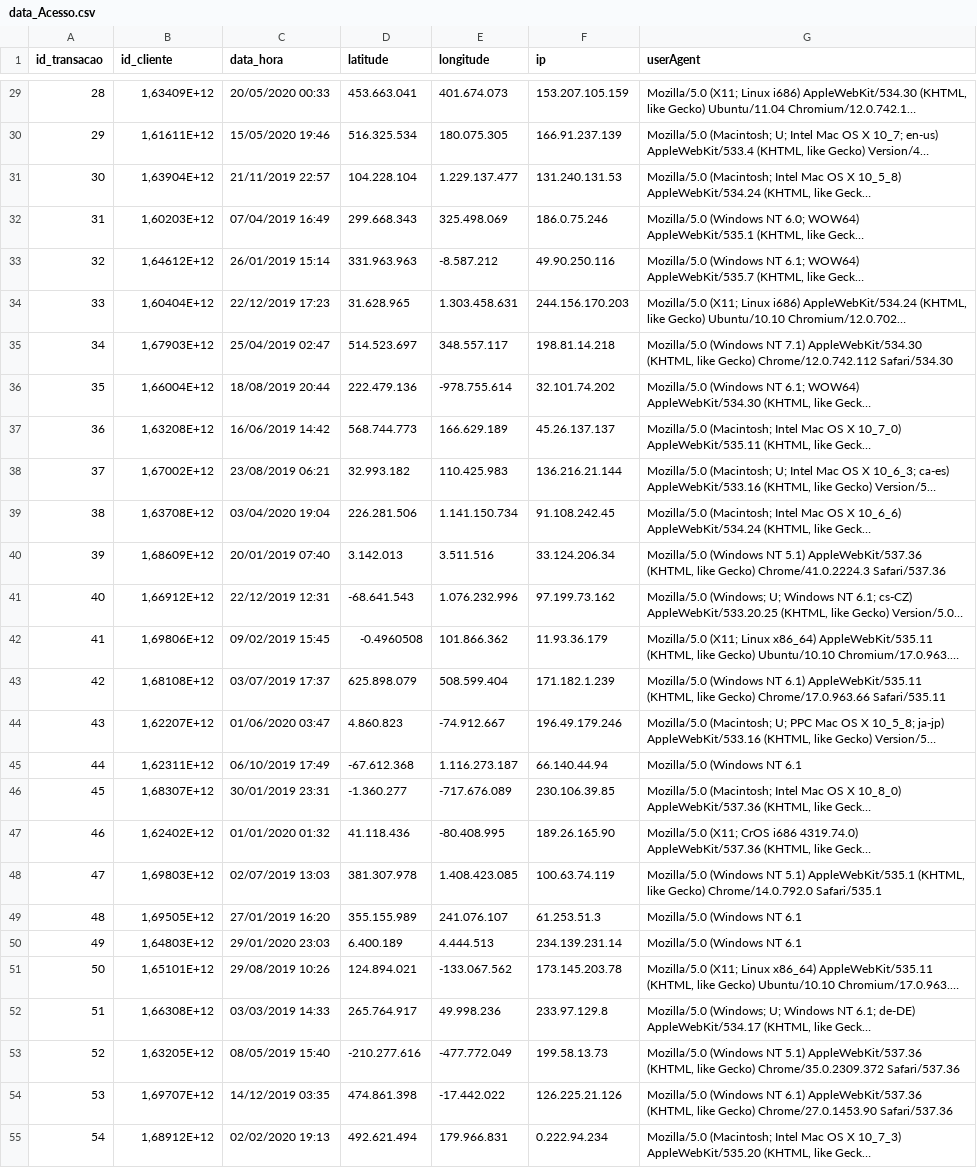
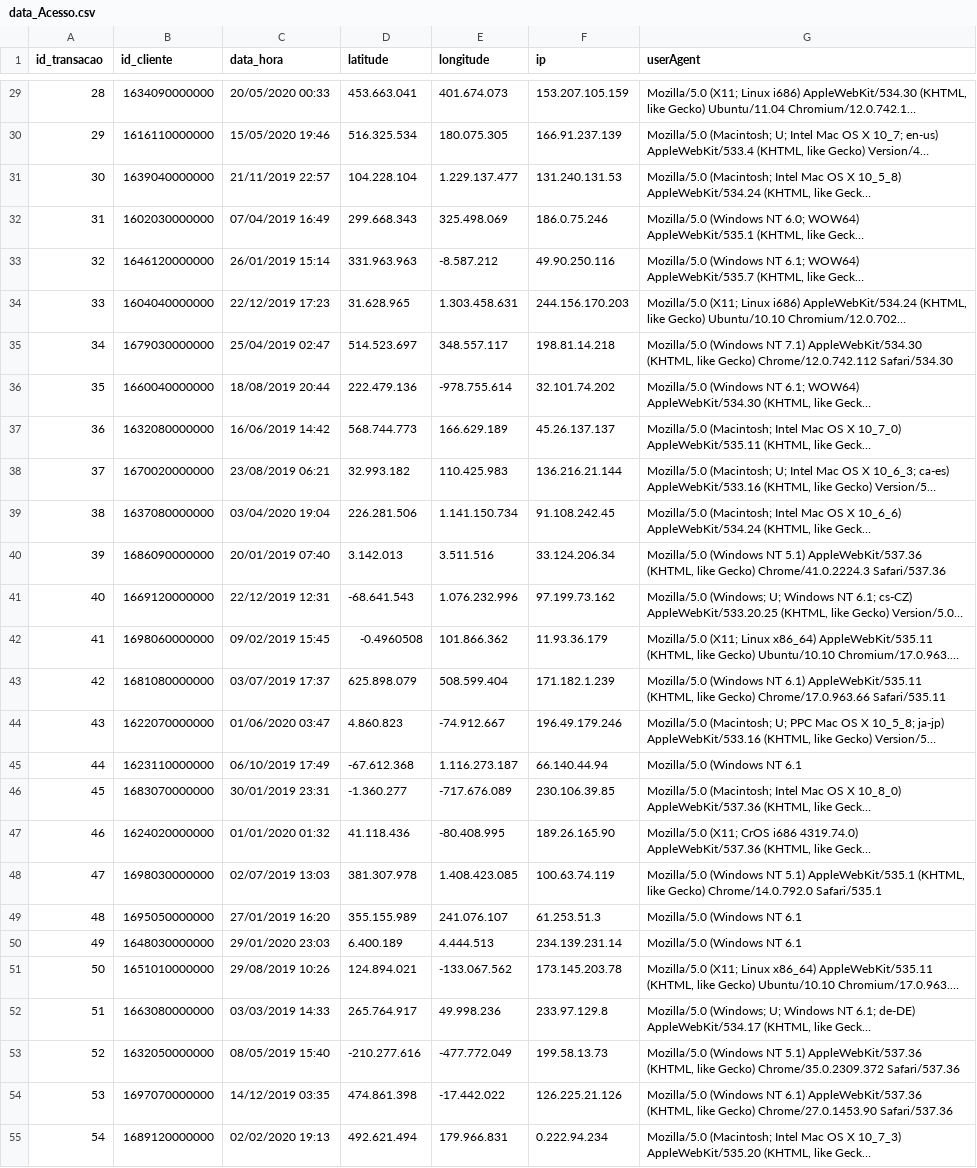
Before and after one commit to felipeftrindade/iad001, a CSV file: data_Acesso.csv, drawn as a sheet; only a part is shown, gaps mark what is left out; long unchanged cells end in …; the diff covers the shown part only; the diff names each change by its address in the sheet, - before the commit and + after, or states it on an @@ line.

```diff
--- a/data_Acesso.csv
+++ b/data_Acesso.csv
-B29 (id_cliente): 1,63409E+12
+B29 (id_cliente): 1634090000000
-B30 (id_cliente): 1,61611E+12
+B30 (id_cliente): 1616110000000
-B31 (id_cliente): 1,63904E+12
+B31 (id_cliente): 1639040000000
-B32 (id_cliente): 1,60203E+12
+B32 (id_cliente): 1602030000000
-B33 (id_cliente): 1,64612E+12
+B33 (id_cliente): 1646120000000
-B34 (id_cliente): 1,60404E+12
+B34 (id_cliente): 1604040000000
-B35 (id_cliente): 1,67903E+12
+B35 (id_cliente): 1679030000000
-B36 (id_cliente): 1,66004E+12
+B36 (id_cliente): 1660040000000
-B37 (id_cliente): 1,63208E+12
+B37 (id_cliente): 1632080000000
-B38 (id_cliente): 1,67002E+12
+B38 (id_cliente): 1670020000000
-B39 (id_cliente): 1,63708E+12
+B39 (id_cliente): 1637080000000
-B40 (id_cliente): 1,68609E+12
+B40 (id_cliente): 1686090000000
-B41 (id_cliente): 1,66912E+12
+B41 (id_cliente): 1669120000000
-B42 (id_cliente): 1,69806E+12
+B42 (id_cliente): 1698060000000
-B43 (id_cliente): 1,68108E+12
+B43 (id_cliente): 1681080000000
-B44 (id_cliente): 1,62207E+12
+B44 (id_cliente): 1622070000000
-B45 (id_cliente): 1,62311E+12
+B45 (id_cliente): 1623110000000
-B46 (id_cliente): 1,68307E+12
+B46 (id_cliente): 1683070000000
-B47 (id_cliente): 1,62402E+12
+B47 (id_cliente): 1624020000000
-B48 (id_cliente): 1,69803E+12
+B48 (id_cliente): 1698030000000
-B49 (id_cliente): 1,69505E+12
+B49 (id_cliente): 1695050000000
-B50 (id_cliente): 1,64803E+12
+B50 (id_cliente): 1648030000000
-B51 (id_cliente): 1,65101E+12
+B51 (id_cliente): 1651010000000
-B52 (id_cliente): 1,66308E+12
+B52 (id_cliente): 1663080000000
-B53 (id_cliente): 1,63205E+12
+B53 (id_cliente): 1632050000000
-B54 (id_cliente): 1,69707E+12
+B54 (id_cliente): 1697070000000
-B55 (id_cliente): 1,68912E+12
+B55 (id_cliente): 1689120000000
```
Also changed, not shown: 73 edited cells elsewhere in this file.
